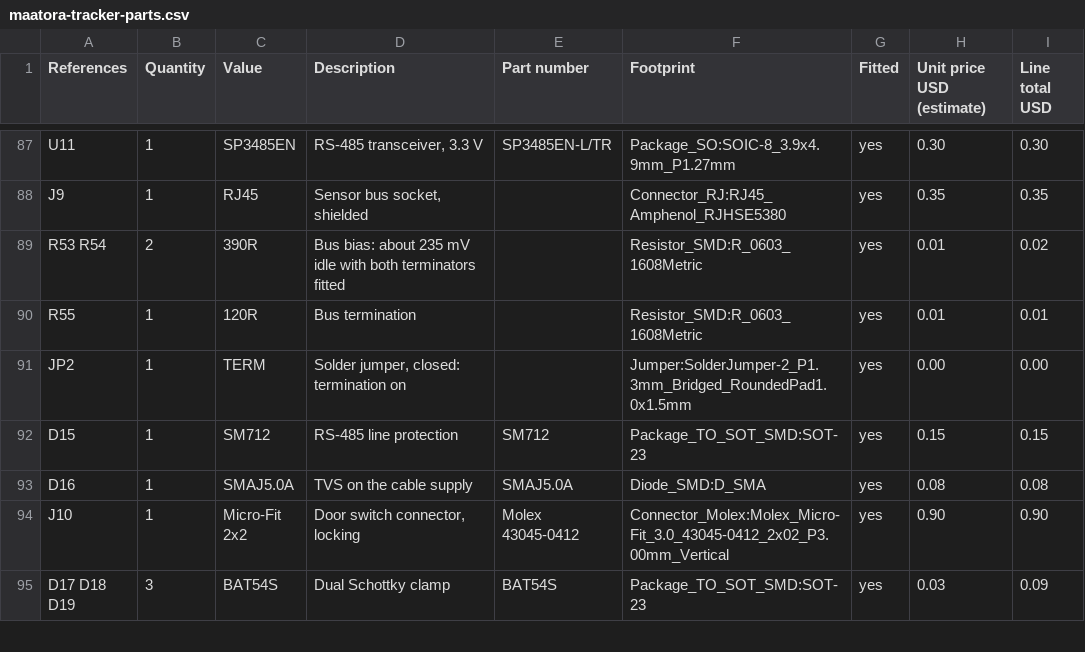
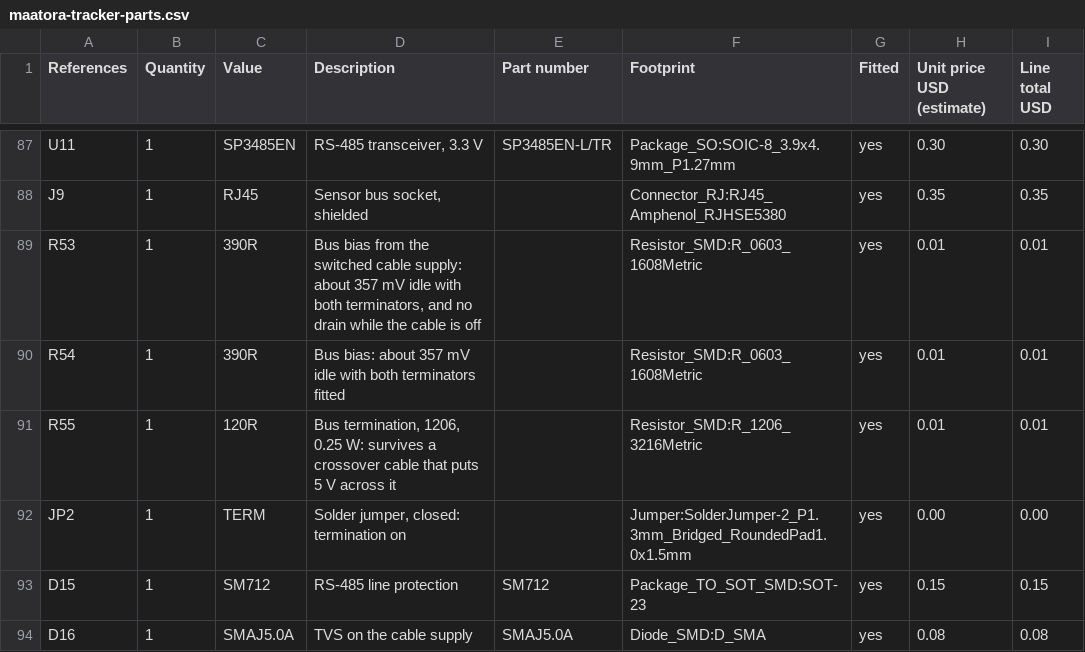
Before and after one commit to lumidren/tracker-board, a CSV file: hardware/tracker/maatora-tracker-parts.csv, drawn as a sheet; only a part is shown, gaps mark what is left out; the shorter side is filled out with more unchanged rows.

Commit message:
fix(hardware): feed the RS-485 bias from the cable supply and use 0.25 W terminators

```diff
--- a/hardware/tracker/maatora-tracker-parts.csv
+++ b/hardware/tracker/maatora-tracker-parts.csv
@@ -88,4 +88,5 @@ U11,1,SP3485EN,"RS-485 transceiver, 3.3 V",SP3485EN-L/TR,Package_SO:SOIC-8_3.9x4
 J9,1,RJ45,"Sensor bus socket, shielded",,Connector_RJ:RJ45_Amphenol_RJHSE5380,yes,0.35,0.35
-R53 R54,2,390R,Bus bias: about 235 mV idle with both terminators fitted,,Resistor_SMD:R_0603_1608Metric,yes,0.01,0.02
-R55,1,120R,Bus termination,,Resistor_SMD:R_0603_1608Metric,yes,0.01,0.01
+R53,1,390R,"Bus bias from the switched cable supply: about 357 mV idle with both terminators, and no drain while the cable is off",,Resistor_SMD:R_0603_1608Metric,yes,0.01,0.01
+R54,1,390R,Bus bias: about 357 mV idle with both terminators fitted,,Resistor_SMD:R_0603_1608Metric,yes,0.01,0.01
+R55,1,120R,"Bus termination, 1206, 0.25 W: survives a crossover cable that puts 5 V across it",,Resistor_SMD:R_1206_3216Metric,yes,0.01,0.01
 JP2,1,TERM,"Solder jumper, closed: termination on",,Jumper:SolderJumper-2_P1.3mm_Bridged_RoundedPad1.0x1.5mm,yes,0.00,0.00
```
Also changed, not shown: hardware/temperature-module/maatora-temperature-module-parts.csv, hardware/tracker/maatora-tracker-netlist.csv, 3 other files.
